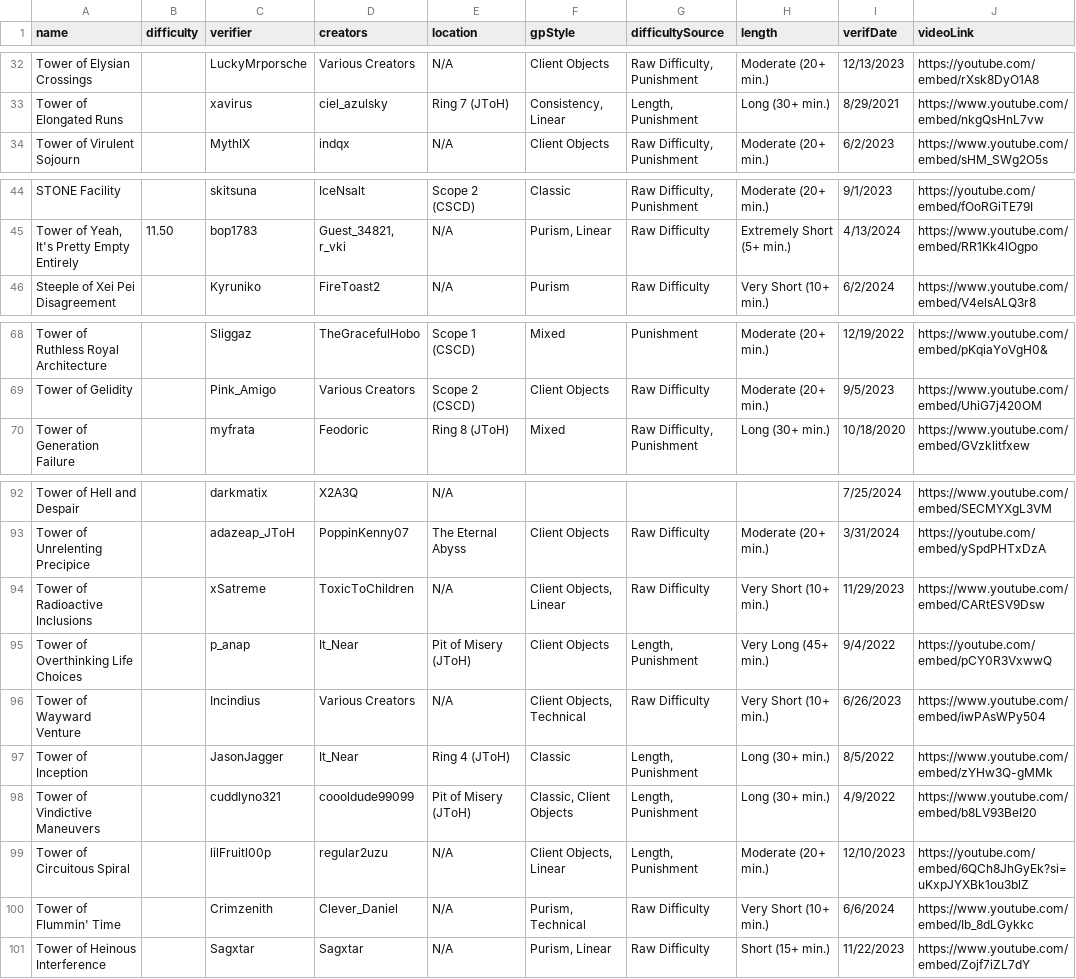
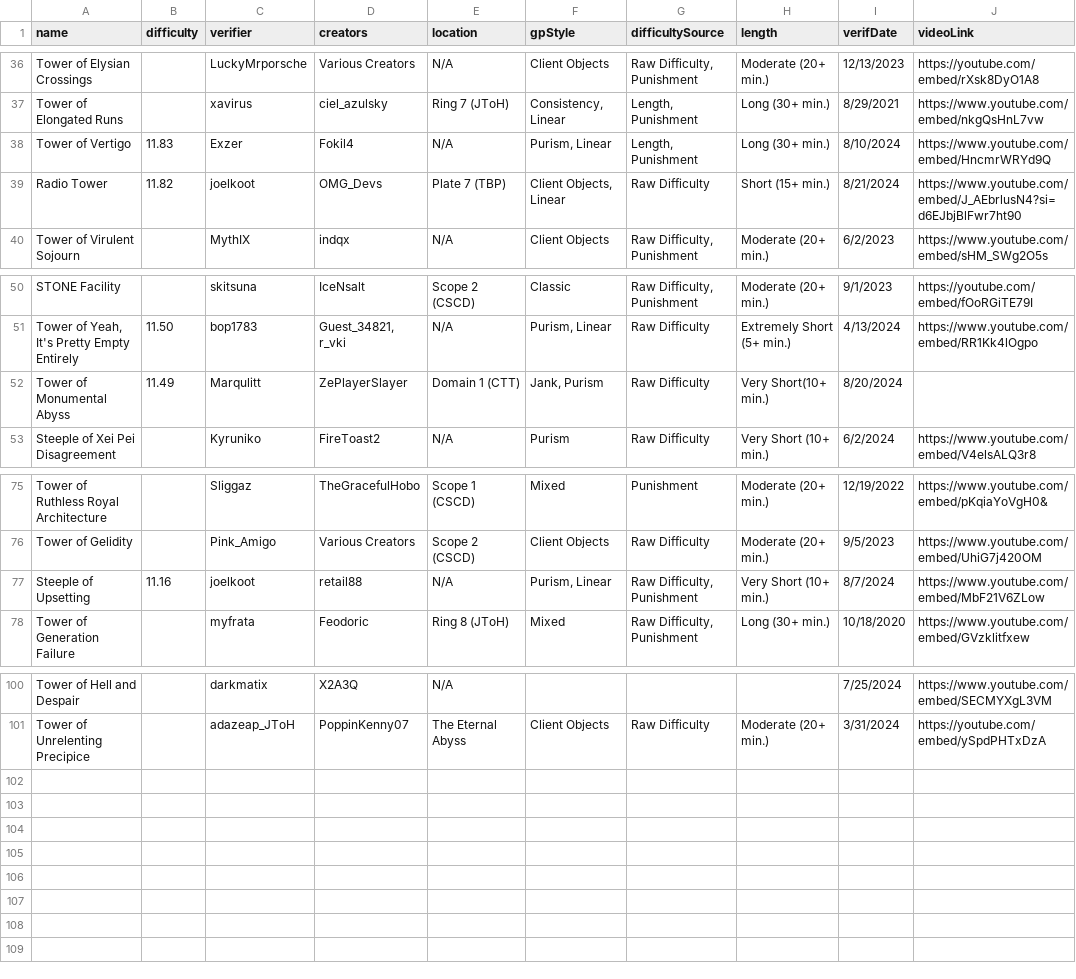
Before and after one commit to Agelio4/JToH-Top-Towers2, a CSV file: src/data/list.csv, drawn as a sheet; only a part is shown, gaps mark what is left out; removed rows and columns are numbered as before the commit, all else as after; the diff covers the shown part only; the diff names each change by its address in the sheet, - before the commit and + after, or states it on an @@ line.

Commit message:
Update list.csv

```diff
--- a/src/data/list.csv
+++ b/src/data/list.csv
+row 38: Tower of Vertigo | 11.83 | Exzer | Fokil4 | N/A | Purism, Linear | Length, Punishment | Long (30+ min.) | 8/10/2024 | https://www.youtube.com/embed/HncmrWRYd9Q
+row 39: Radio Tower | 11.82 | joelkoot | OMG_Devs | Plate 7 (TBP) | Client Objects, Linear | Raw Difficulty | Short (15+ min.) | 8/21/2024 | https://www.youtube.com/embed/J_AEbrlusN4?si=d6EJbjBlFwr7ht90
+row 52: Tower of Monumental Abyss | 11.49 | Marqulitt | ZePlayerSlayer | Domain 1 (CTT) | Jank, Purism | Raw Difficulty | Very Short(10+ min.) | 8/20/2024
+row 77: Steeple of Upsetting | 11.16 | joelkoot | retail88 | N/A | Purism, Linear | Raw Difficulty, Punishment | Very Short (10+ min.) | 8/7/2024 | https://www.youtube.com/embed/MbF21V6ZLow
-row 94: Tower of Radioactive Inclusions |  | xSatreme | ToxicToChildren | N/A | Client Objects, Linear | Raw Difficulty | Very Short (10+ min.) | 11/29/2023 | https://www.youtube.com/embed/CARtESV9Dsw
-row 95: Tower of Overthinking Life Choices |  | p_anap | It_Near | Pit of Misery (JToH) | Client Objects | Length, Punishment | Very Long (45+ min.) | 9/4/2022 | https://youtube.com/embed/pCY0R3VxwwQ
-row 96: Tower of Wayward Venture |  | Incindius | Various Creators | N/A | Client Objects, Technical | Raw Difficulty | Very Short (10+ min.) | 6/26/2023 | https://www.youtube.com/embed/iwPAsWPy504
-row 97: Tower of Inception |  | JasonJagger | It_Near | Ring 4 (JToH) | Classic | Length, Punishment | Long (30+ min.) | 8/5/2022 | https://www.youtube.com/embed/zYHw3Q-gMMk
-row 98: Tower of Vindictive Maneuvers |  | cuddlyno321 | coooldude99099 | Pit of Misery (JToH) | Classic, Client Objects | Length, Punishment | Long (30+ min.) | 4/9/2022 | https://www.youtube.com/embed/b8LV93BeI20
-row 99: Tower of Circuitous Spiral |  | lilFruitl00p | regular2uzu | N/A | Client Objects, Linear | Length, Punishment | Moderate (20+ min.) | 12/10/2023 | https://youtube.com/embed/6QCh8JhGyEk?si=uKxpJYXBk1ou3blZ
-row 100: Tower of Flummin' Time |  | Crimzenith | Clever_Daniel | N/A | Purism, Technical | Raw Difficulty | Very Short (10+ min.) | 6/6/2024 | https://www.youtube.com/embed/Ib_8dLGykkc
-row 101: Tower of Heinous Interference |  | Sagxtar | Sagxtar | N/A | Purism, Linear | Raw Difficulty | Short (15+ min.) | 11/22/2023 | https://www.youtube.com/embed/Zojf7iZL7dY
```
Also changed, not shown: 4 added rows and 8 edited cells elsewhere in this file.
